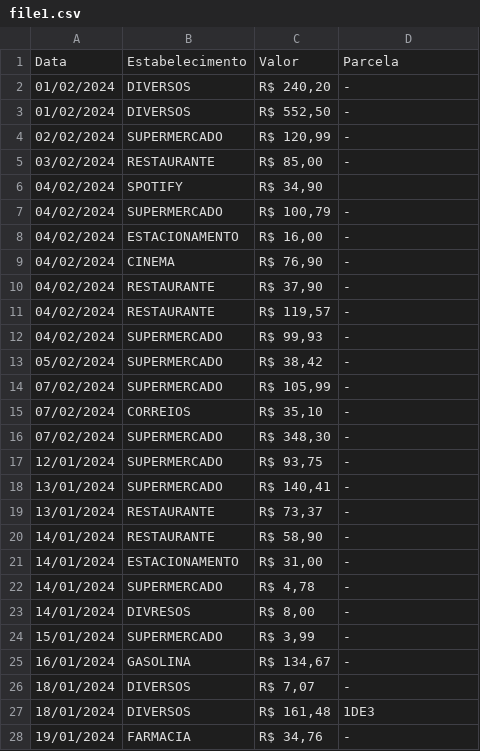
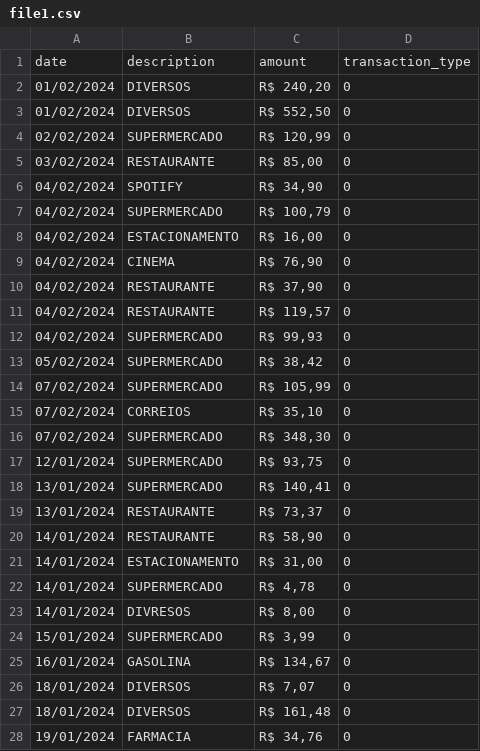
Before and after one commit to sabrinamaral/finance_reconciliation, a CSV file: db/csv_files/file1.csv, drawn as a sheet; only a part is shown; the diff covers the shown part only.

Commit message:
Refactor CSV file format in cash flow data

```diff
--- a/db/csv_files/file1.csv
+++ b/db/csv_files/file1.csv
@@ -1,28 +1,28 @@
-Data,Estabelecimento,Valor,Parcela
-01/02/2024,DIVERSOS,"R$ 240,20",-
-01/02/2024,DIVERSOS,"R$ 552,50",-
-02/02/2024,SUPERMERCADO,"R$ 120,99",-
-03/02/2024,RESTAURANTE,"R$ 85,00",-
-04/02/2024,SPOTIFY,"R$ 34,90",
-04/02/2024,SUPERMERCADO,"R$ 100,79",-
-04/02/2024,ESTACIONAMENTO,"R$ 16,00",-
-04/02/2024,CINEMA,"R$ 76,90",-
-04/02/2024,RESTAURANTE,"R$ 37,90",-
-04/02/2024,RESTAURANTE,"R$ 119,57",-
-04/02/2024,SUPERMERCADO,"R$ 99,93",-
-05/02/2024,SUPERMERCADO,"R$ 38,42",-
-07/02/2024,SUPERMERCADO,"R$ 105,99",-
-07/02/2024,CORREIOS,"R$ 35,10",-
-07/02/2024,SUPERMERCADO,"R$ 348,30",-
-12/01/2024,SUPERMERCADO,"R$ 93,75",-
-13/01/2024,SUPERMERCADO,"R$ 140,41",-
-13/01/2024,RESTAURANTE,"R$ 73,37",-
-14/01/2024,RESTAURANTE,"R$ 58,90",-
-14/01/2024,ESTACIONAMENTO,"R$ 31,00",-
-14/01/2024,SUPERMERCADO,"R$ 4,78",-
-14/01/2024,DIVRESOS,"R$ 8,00",-
-15/01/2024,SUPERMERCADO,"R$ 3,99",-
-16/01/2024,GASOLINA,"R$ 134,67",-
-18/01/2024,DIVERSOS,"R$ 7,07",-
-18/01/2024,DIVERSOS,"R$ 161,48",1DE3
-19/01/2024,FARMACIA,"R$ 34,76",-
+date,description,amount,transaction_type
+01/02/2024,DIVERSOS,"R$ 240,20",0
+01/02/2024,DIVERSOS,"R$ 552,50",0
+02/02/2024,SUPERMERCADO,"R$ 120,99",0
+03/02/2024,RESTAURANTE,"R$ 85,00",0
+04/02/2024,SPOTIFY,"R$ 34,90",0
+04/02/2024,SUPERMERCADO,"R$ 100,79",0
+04/02/2024,ESTACIONAMENTO,"R$ 16,00",0
+04/02/2024,CINEMA,"R$ 76,90",0
+04/02/2024,RESTAURANTE,"R$ 37,90",0
+04/02/2024,RESTAURANTE,"R$ 119,57",0
+04/02/2024,SUPERMERCADO,"R$ 99,93",0
+05/02/2024,SUPERMERCADO,"R$ 38,42",0
+07/02/2024,SUPERMERCADO,"R$ 105,99",0
+07/02/2024,CORREIOS,"R$ 35,10",0
+07/02/2024,SUPERMERCADO,"R$ 348,30",0
+12/01/2024,SUPERMERCADO,"R$ 93,75",0
+13/01/2024,SUPERMERCADO,"R$ 140,41",0
+13/01/2024,RESTAURANTE,"R$ 73,37",0
+14/01/2024,RESTAURANTE,"R$ 58,90",0
+14/01/2024,ESTACIONAMENTO,"R$ 31,00",0
+14/01/2024,SUPERMERCADO,"R$ 4,78",0
+14/01/2024,DIVRESOS,"R$ 8,00",0
+15/01/2024,SUPERMERCADO,"R$ 3,99",0
+16/01/2024,GASOLINA,"R$ 134,67",0
+18/01/2024,DIVERSOS,"R$ 7,07",0
+18/01/2024,DIVERSOS,"R$ 161,48",0
+19/01/2024,FARMACIA,"R$ 34,76",0
```
Also changed, not shown: 15 edited cells elsewhere in this file.
